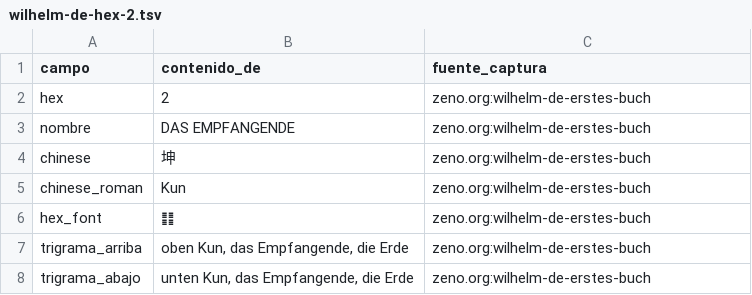
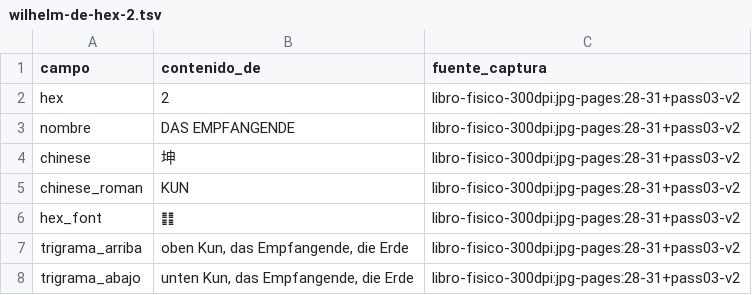
Before and after one commit to Alexcat84/The-Original-I-Ching-App, a TSV file: tools/manual-gold/wilhelm-de-hex-2.tsv, drawn as a sheet; only a part is shown; the diff covers the shown part only.

```diff
--- a/tools/manual-gold/wilhelm-de-hex-2.tsv
+++ b/tools/manual-gold/wilhelm-de-hex-2.tsv
@@ -1,8 +1,8 @@
 campo	contenido_de	fuente_captura
-hex	2	zeno.org:wilhelm-de-erstes-buch
-nombre	DAS EMPFANGENDE	zeno.org:wilhelm-de-erstes-buch
-chinese	坤	zeno.org:wilhelm-de-erstes-buch
-chinese_roman	Kun	zeno.org:wilhelm-de-erstes-buch
-hex_font	䷁	zeno.org:wilhelm-de-erstes-buch
-trigrama_arriba	oben Kun, das Empfangende, die Erde	zeno.org:wilhelm-de-erstes-buch
-trigrama_abajo	unten Kun, das Empfangende, die Erde	zeno.org:wilhelm-de-erstes-buch
+hex	2	libro-fisico-300dpi:jpg-pages:28-31+pass03-v2
+nombre	DAS EMPFANGENDE	libro-fisico-300dpi:jpg-pages:28-31+pass03-v2
+chinese	坤	libro-fisico-300dpi:jpg-pages:28-31+pass03-v2
+chinese_roman	KUN	libro-fisico-300dpi:jpg-pages:28-31+pass03-v2
+hex_font	䷁	libro-fisico-300dpi:jpg-pages:28-31+pass03-v2
+trigrama_arriba	oben Kun, das Empfangende, die Erde	libro-fisico-300dpi:jpg-pages:28-31+pass03-v2
+trigrama_abajo	unten Kun, das Empfangende, die Erde	libro-fisico-300dpi:jpg-pages:28-31+pass03-v2
```
Also changed, not shown: 42 edited cells elsewhere in this file, tools/manual-gold/wilhelm-de-hex-1.tsv, tools/manual-gold/wilhelm-de-hex-8.tsv, 17 other files.
